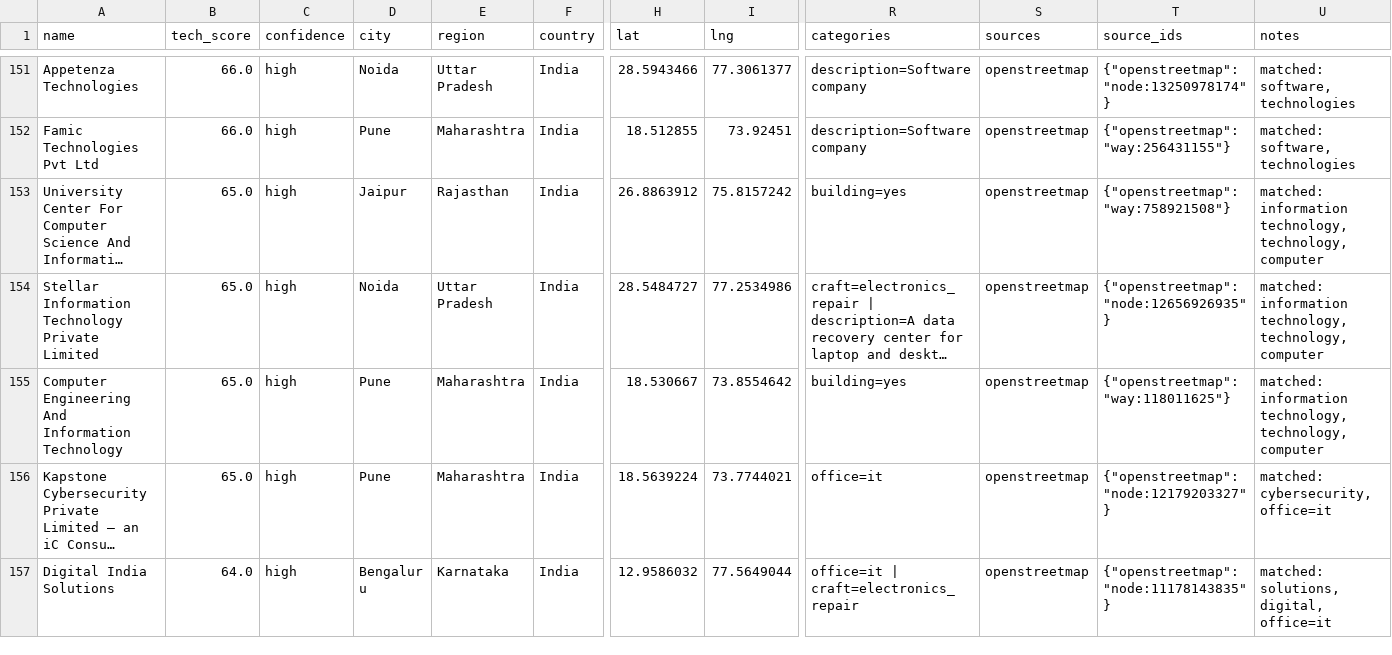
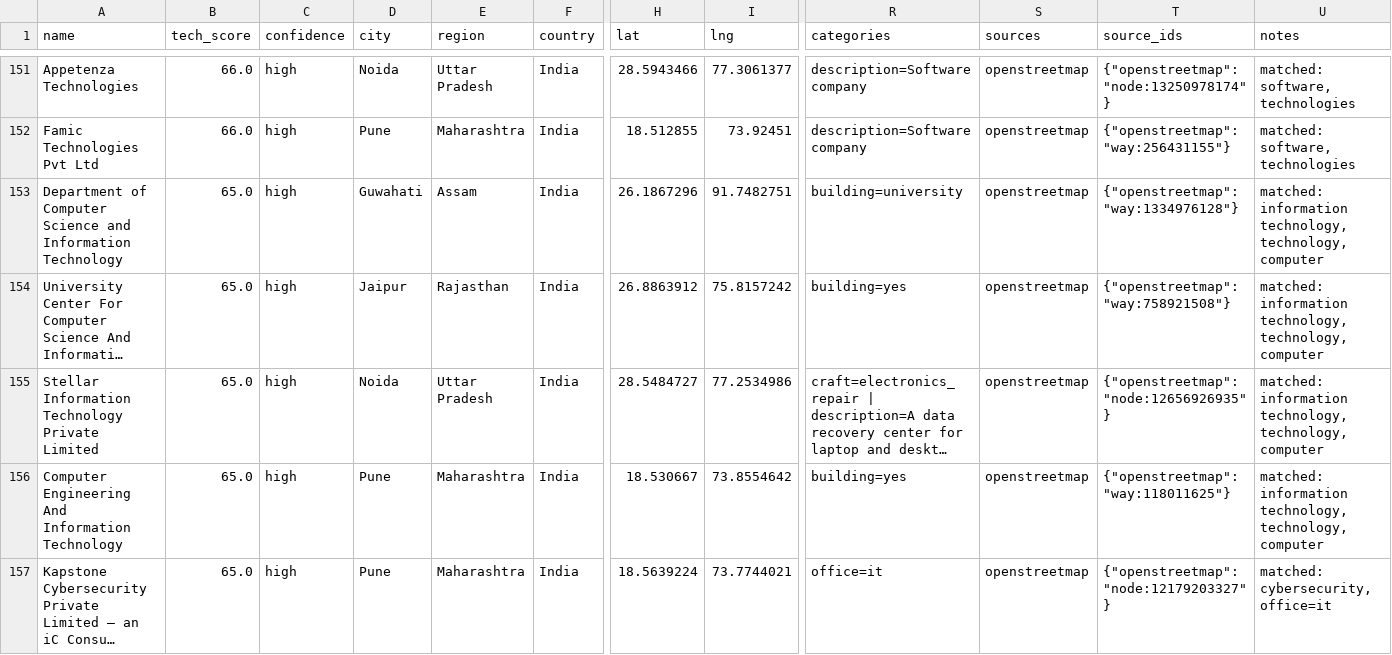
Before and after one commit to AkashKumar7902/india-tech-company-finder, a CSV file: results/india_tech_companies.csv, drawn as a sheet; only a part is shown, gaps mark what is left out; the shorter side is filled out with more unchanged rows; long unchanged cells end in …; rows hold the shown columns only; the diff names each change by its address in the sheet, - before the commit and + after, or states it on an @@ line.

```diff
--- a/results/india_tech_companies.csv
+++ b/results/india_tech_companies.csv
+row 153: Department of Computer Science and Information Technology | 65.0 | high | Guwahati | Assam | India | 26.1867296 | 91.7482751 | building=university | openstreetmap | {"openstreetmap": "way:1334976128"} | matched: information technology, technology, computer
```
Also changed, not shown: 1 other file.
